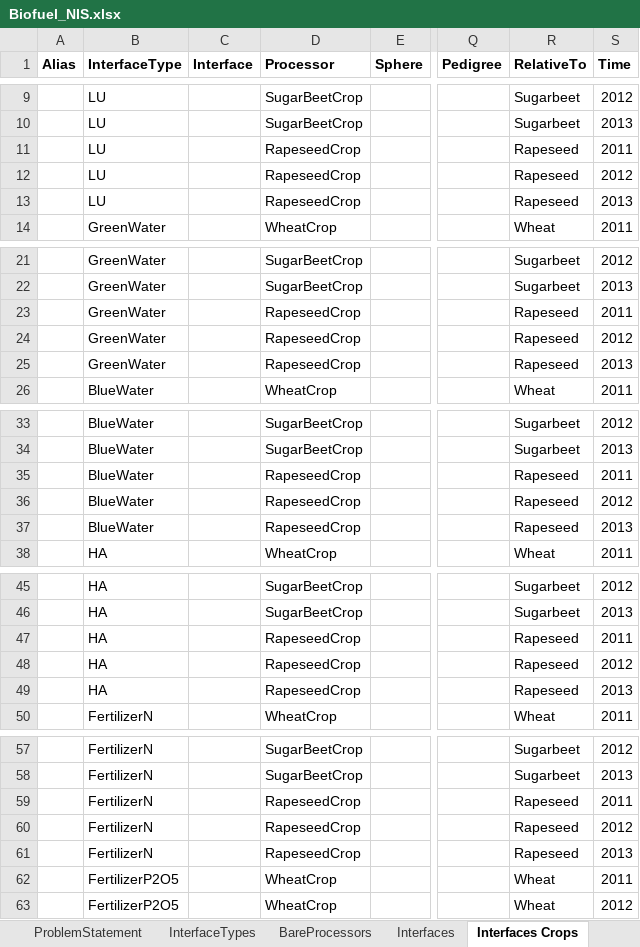
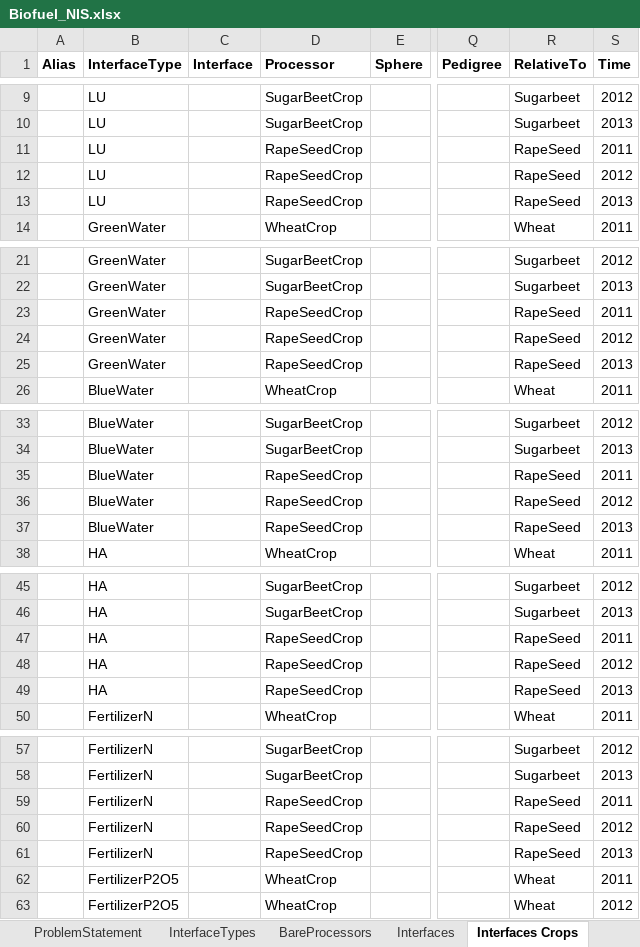
Before and after one commit to MAGIC-nexus/nis-backend, an Excel workbook: backend_tests/z_input_files/v2/Biofuel_NIS.xlsx, sheet Interfaces Crops, drawn as a sheet; only a part is shown, gaps mark what is left out; values as stored, in another font and other column widths than the file's, no borders; the diff covers the shown part only; the diff names each change by its address in the sheet, - before the commit and + after, or states it on an @@ line.

```diff
--- a/backend_tests/z_input_files/v2/Biofuel_NIS.xlsx (sheet Interfaces Crops)
+++ b/backend_tests/z_input_files/v2/Biofuel_NIS.xlsx (sheet Interfaces Crops)
-D11:D13 (Processor): RapeseedCrop
+D11:D13 (Processor): RapeSeedCrop
-R11:R13 (RelativeTo): Rapeseed
+R11:R13 (RelativeTo): RapeSeed
-D23:D25 (Processor): RapeseedCrop
+D23:D25 (Processor): RapeSeedCrop
-R23:R25 (RelativeTo): Rapeseed
+R23:R25 (RelativeTo): RapeSeed
-D35:D37 (Processor): RapeseedCrop
+D35:D37 (Processor): RapeSeedCrop
-R35:R37 (RelativeTo): Rapeseed
+R35:R37 (RelativeTo): RapeSeed
-D47:D49 (Processor): RapeseedCrop
+D47:D49 (Processor): RapeSeedCrop
-R47:R49 (RelativeTo): Rapeseed
+R47:R49 (RelativeTo): RapeSeed
-D59:D61 (Processor): RapeseedCrop
+D59:D61 (Processor): RapeSeedCrop
-R59:R61 (RelativeTo): Rapeseed
+R59:R61 (RelativeTo): RapeSeed
```
Also changed, not shown: 18 edited cells elsewhere in this sheet, sheet InterfaceTypes, sheet Interfaces Processing, 8 other files.
